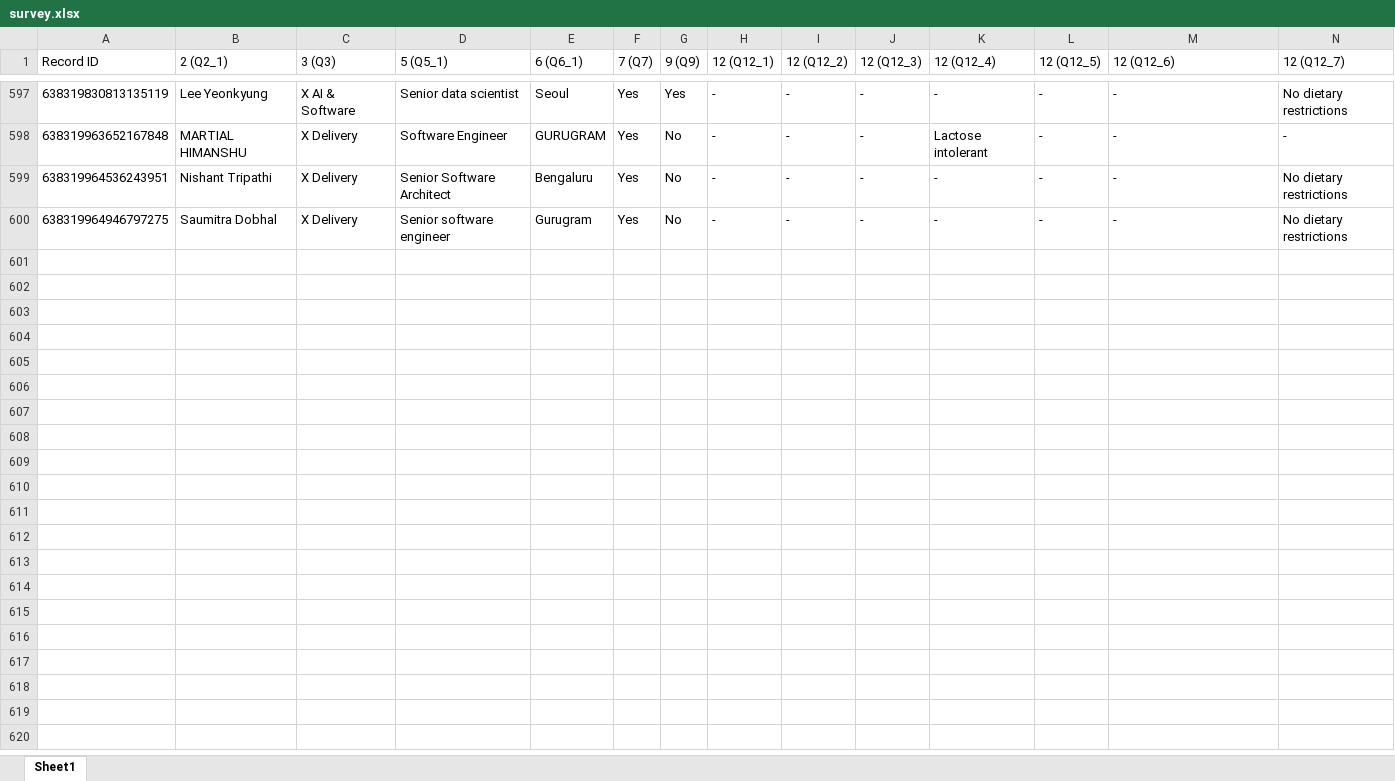
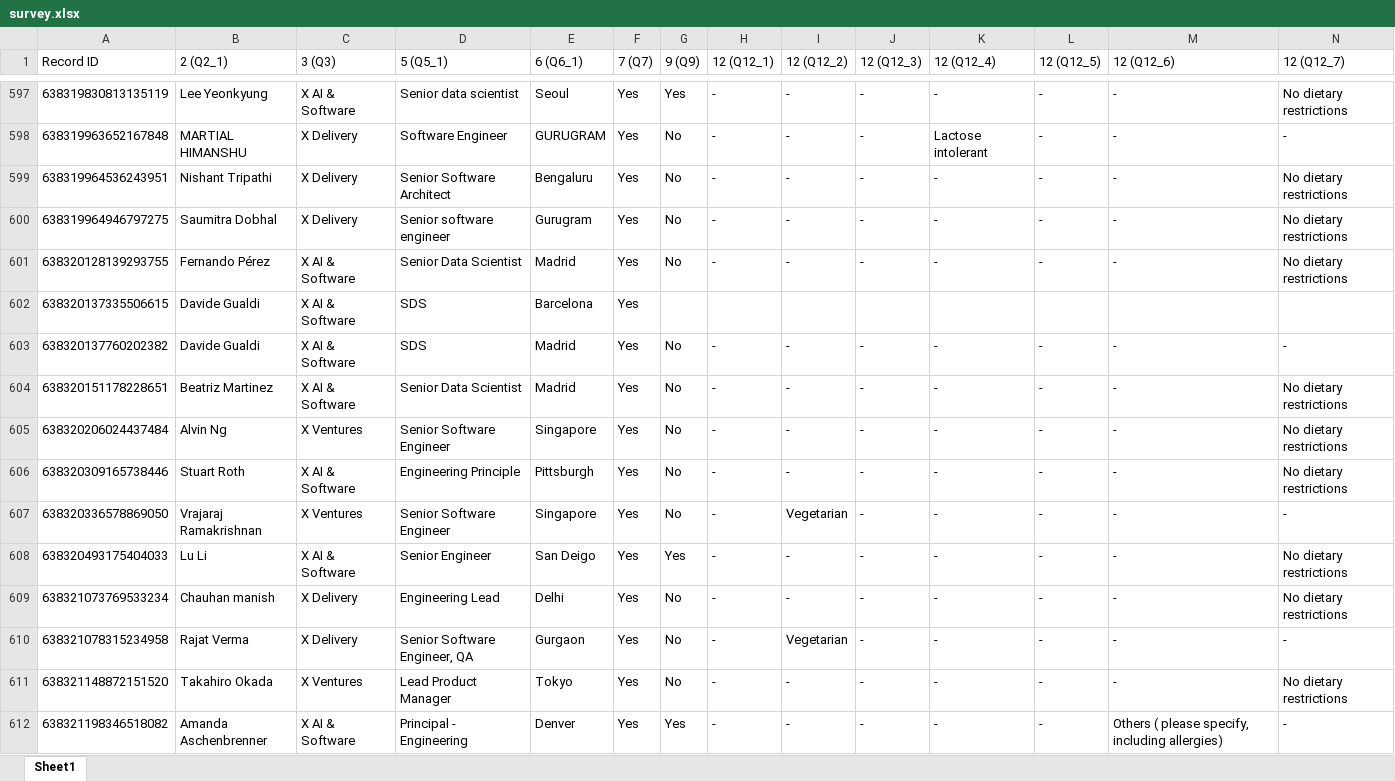
Before and after one commit to kristinageorgieva-bcg/hive-2023, an Excel workbook: survey.xlsx, sheet Sheet1, drawn as a sheet; only a part is shown, gaps mark what is left out; values as stored, in another font and other column widths than the file's, no borders; rows hold the shown columns only; the diff names each change by its address in the sheet, - before the commit and + after, or states it on an @@ line.

```diff
--- a/survey.xlsx (sheet Sheet1)
+++ b/survey.xlsx (sheet Sheet1)
+row 601: 638320128139293755 | Fernando Pérez | X AI & Software | Senior Data Scientist | Madrid | Yes | No | - | - | - | - | - | - | No dietary restrictions
+row 602: 638320137335506615 | Davide Gualdi | X AI & Software | SDS | Barcelona | Yes
+row 603: 638320137760202382 | Davide Gualdi | X AI & Software | SDS | Madrid | Yes | No | - | - | - | - | - | - | -
+row 604: 638320151178228651 | Beatriz Martinez | X AI & Software | Senior Data Scientist | Madrid | Yes | No | - | - | - | - | - | - | No dietary restrictions
+row 605: 638320206024437484 | Alvin Ng | X Ventures | Senior Software Engineer | Singapore | Yes | No | - | - | - | - | - | - | No dietary restrictions
+row 606: 638320309165738446 | Stuart Roth | X AI & Software | Engineering Principle | Pittsburgh | Yes | No | - | - | - | - | - | - | No dietary restrictions
+row 607: 638320336578869050 | Vrajaraj Ramakrishnan | X Ventures | Senior Software Engineer | Singapore | Yes | No | - | Vegetarian | - | - | - | - | -
+row 608: 638320493175404033 | Lu Li | X AI & Software | Senior Engineer | San Deigo | Yes | Yes | - | - | - | - | - | - | No dietary restrictions
+row 609: 638321073769533234 | Chauhan manish | X Delivery | Engineering Lead | Delhi | Yes | No | - | - | - | - | - | - | No dietary restrictions
+row 610: 638321078315234958 | Rajat Verma | X Delivery | Senior Software Engineer, QA | Gurgaon | Yes | No | - | Vegetarian | - | - | - | - | -
+row 611: 638321148872151520 | Takahiro Okada | X Ventures | Lead Product Manager | Tokyo | Yes | No | - | - | - | - | - | - | No dietary restrictions
+row 612: 638321198346518082 | Amanda Aschenbrenner | X AI & Software | Principal - Engineering | Denver | Yes | Yes | - | - | - | - | - | Others ( please specify, including allergies) | -
```
Also changed, not shown: 3 other files.
